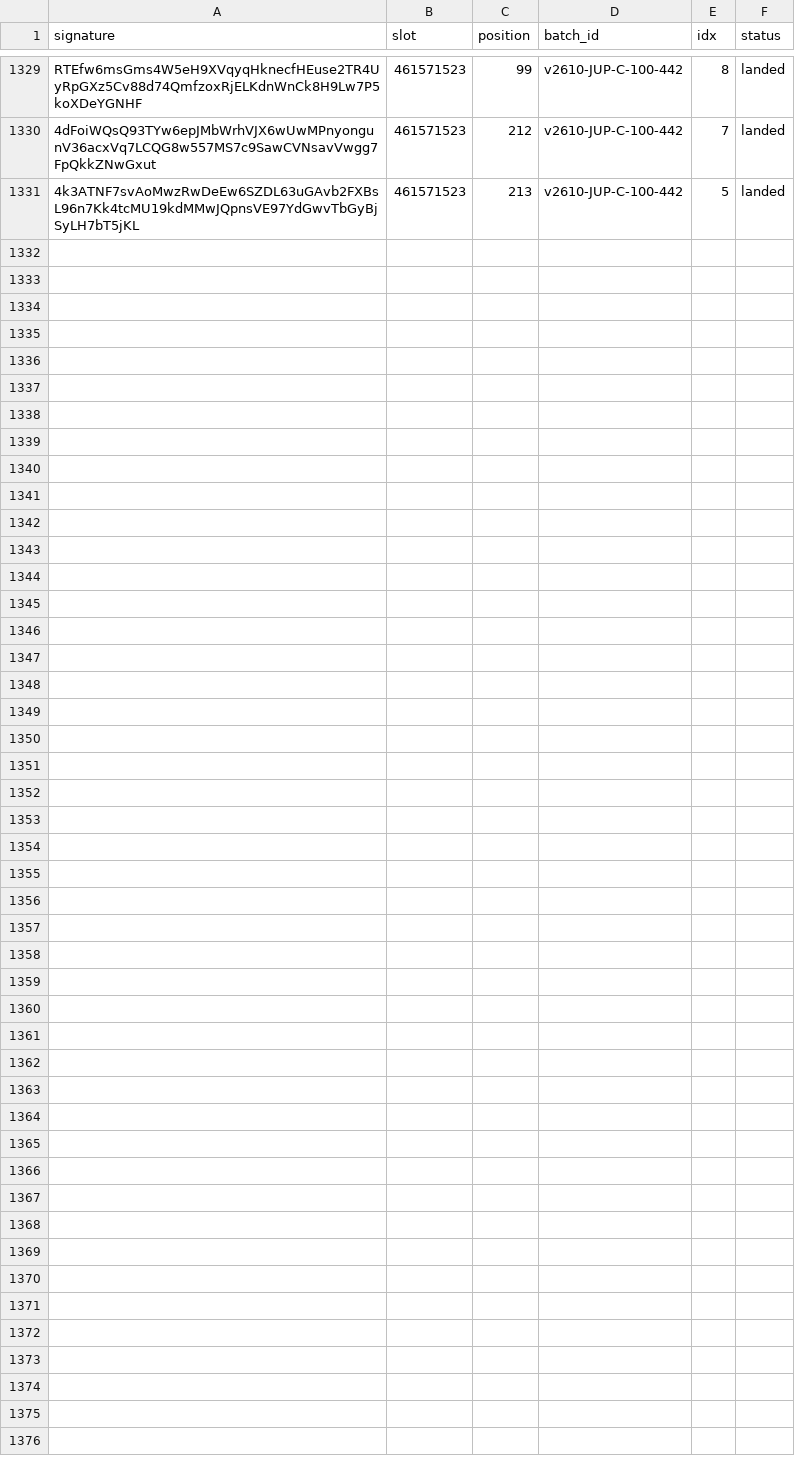
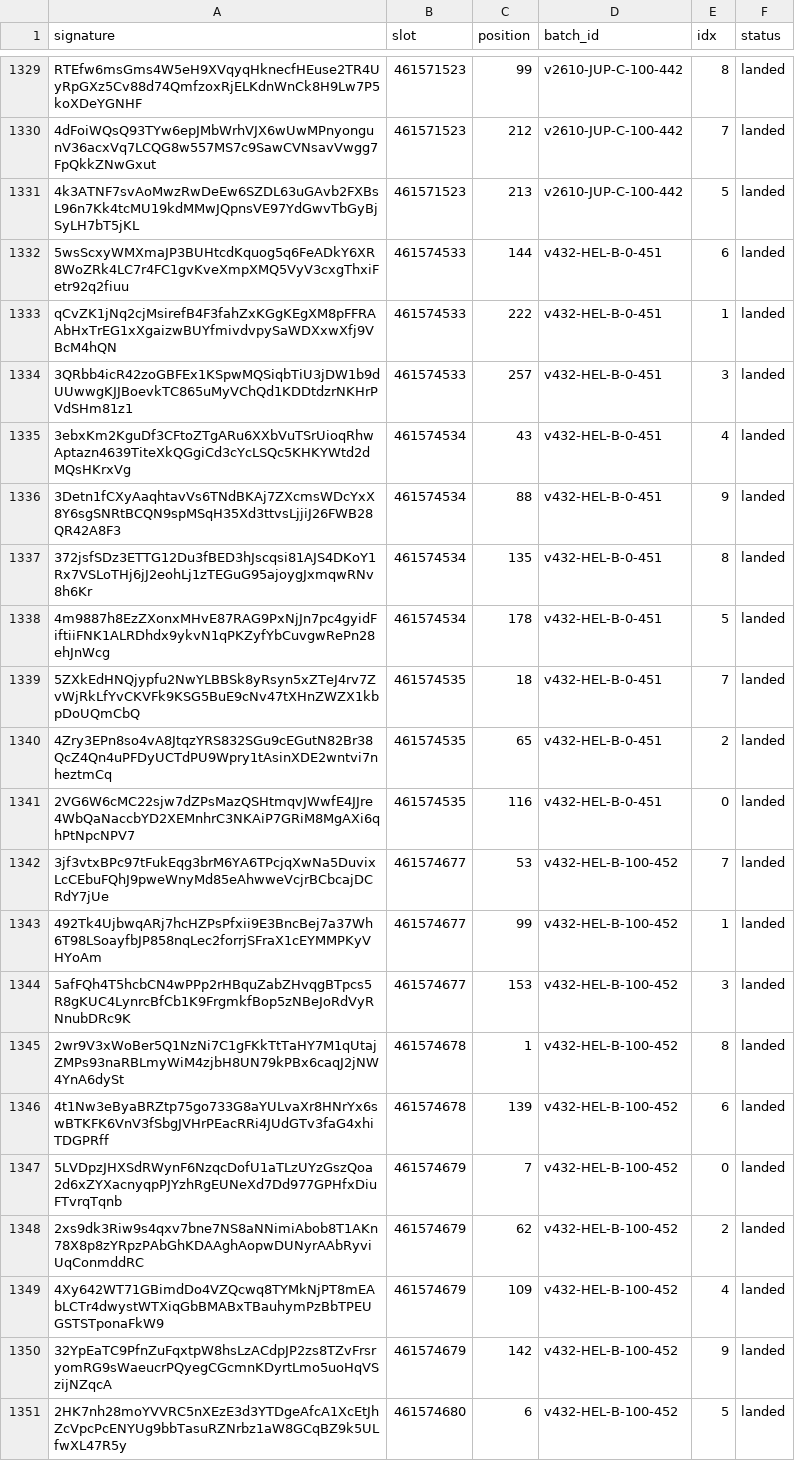
Before and after one commit to nikshev/inside-the-block, a CSV file: data-mainnet/landed.csv, drawn as a sheet; only a part is shown, gaps mark what is left out.

```diff
--- a/data-mainnet/landed.csv
+++ b/data-mainnet/landed.csv
@@ -1331 +1331,21 @@ RTEfw6msGms4W5eH9XVqyqHknecfHEuse2TR4UyRpGXz5Cv88d74QmfzoxRjELKdnWnCk8H9Lw7P5koX
 4k3ATNF7svAoMwzRwDeEw6SZDL63uGAvb2FXBsL96n7Kk4tcMU19kdMMwJQpnsVE97YdGwvTbGyBjSyLH7bT5jKL,461571523,213,v2610-JUP-C-100-442,5,landed
+5wsScxyWMXmaJP3BUHtcdKquog5q6FeADkY6XR8WoZRk4LC7r4FC1gvKveXmpXMQ5VyV3cxgThxiFetr92q2fiuu,461574533,144,v432-HEL-B-0-451,6,landed
+qCvZK1jNq2cjMsirefB4F3fahZxKGgKEgXM8pFFRAAbHxTrEG1xXgaizwBUYfmivdvpySaWDXxwXfj9VBcM4hQN,461574533,222,v432-HEL-B-0-451,1,landed
+3QRbb4icR42zoGBFEx1KSpwMQSiqbTiU3jDW1b9dUUwwgKJJBoevkTC865uMyVChQd1KDDtdzrNKHrPVdSHm81z1,461574533,257,v432-HEL-B-0-451,3,landed
+3ebxKm2KguDf3CFtoZTgARu6XXbVuTSrUioqRhwAptazn4639TiteXkQGgiCd3cYcLSQc5KHKYWtd2dMQsHKrxVg,461574534,43,v432-HEL-B-0-451,4,landed
+3Detn1fCXyAaqhtavVs6TNdBKAj7ZXcmsWDcYxX8Y6sgSNRtBCQN9spMSqH35Xd3ttvsLjjiJ26FWB28QR42A8F3,461574534,88,v432-HEL-B-0-451,9,landed
+372jsfSDz3ETTG12Du3fBED3hJscqsi81AJS4DKoY1Rx7VSLoTHj6jJ2eohLj1zTEGuG95ajoygJxmqwRNv8h6Kr,461574534,135,v432-HEL-B-0-451,8,landed
+4m9887h8EzZXonxMHvE87RAG9PxNjJn7pc4gyidFiftiiFNK1ALRDhdx9ykvN1qPKZyfYbCuvgwRePn28ehJnWcg,461574534,178,v432-HEL-B-0-451,5,landed
+5ZXkEdHNQjypfu2NwYLBBSk8yRsyn5xZTeJ4rv7ZvWjRkLfYvCKVFk9KSG5BuE9cNv47tXHnZWZX1kbpDoUQmCbQ,461574535,18,v432-HEL-B-0-451,7,landed
+4Zry3EPn8so4vA8JtqzYRS832SGu9cEGutN82Br38QcZ4Qn4uPFDyUCTdPU9Wpry1tAsinXDE2wntvi7nheztmCq,461574535,65,v432-HEL-B-0-451,2,landed
+2VG6W6cMC22sjw7dZPsMazQSHtmqvJWwfE4JJre4WbQaNaccbYD2XEMnhrC3NKAiP7GRiM8MgAXi6qhPtNpcNPV7,461574535,116,v432-HEL-B-0-451,0,landed
+3jf3vtxBPc97tFukEqg3brM6YA6TPcjqXwNa5DuvixLcCEbuFQhJ9pweWnyMd85eAhwweVcjrBCbcajDCRdY7jUe,461574677,53,v432-HEL-B-100-452,7,landed
+492Tk4UjbwqARj7hcHZPsPfxii9E3BncBej7a37Wh6T98LSoayfbJP858nqLec2forrjSFraX1cEYMMPKyVHYoAm,461574677,99,v432-HEL-B-100-452,1,landed
+5afFQh4T5hcbCN4wPPp2rHBquZabZHvqgBTpcs5R8gKUC4LynrcBfCb1K9FrgmkfBop5zNBeJoRdVyRNnubDRc9K,461574677,153,v432-HEL-B-100-452,3,landed
+2wr9V3xWoBer5Q1NzNi7C1gFKkTtTaHY7M1qUtajZMPs93naRBLmyWiM4zjbH8UN79kPBx6caqJ2jNW4YnA6dySt,461574678,1,v432-HEL-B-100-452,8,landed
+4t1Nw3eByaBRZtp75go733G8aYULvaXr8HNrYx6swBTKFK6VnV3fSbgJVHrPEacRRi4JUdGTv3faG4xhiTDGPRff,461574678,139,v432-HEL-B-100-452,6,landed
+5LVDpzJHXSdRWynF6NzqcDofU1aTLzUYzGszQoa2d6xZYXacnyqpPJYzhRgEUNeXd7Dd977GPHfxDiuFTvrqTqnb,461574679,7,v432-HEL-B-100-452,0,landed
+2xs9dk3Riw9s4qxv7bne7NS8aNNimiAbob8T1AKn78X8p8zYRpzPAbGhKDAAghAopwDUNyrAAbRyviUqConmddRC,461574679,62,v432-HEL-B-100-452,2,landed
+4Xy642WT71GBimdDo4VZQcwq8TYMkNjPT8mEAbLCTr4dwystWTXiqGbBMABxTBauhymPzBbTPEUGSTSTponaFkW9,461574679,109,v432-HEL-B-100-452,4,landed
+32YpEaTC9PfnZuFqxtpW8hsLzACdpJP2zs8TZvFrsryomRG9sWaeucrPQyegCGcmnKDyrtLmo5uoHqVSzijNZqcA,461574679,142,v432-HEL-B-100-452,9,landed
+2HK7nh28moYVVRC5nXEzE3d3YTDgeAfcA1XcEtJhZcVpcPcENYUg9bbTasuRZNrbz1aW8GCqBZ9k5ULfwXL47R5y,461574680,6,v432-HEL-B-100-452,5,landed
```
Also changed, not shown: data-mainnet/sent.csv, 12 other files.
